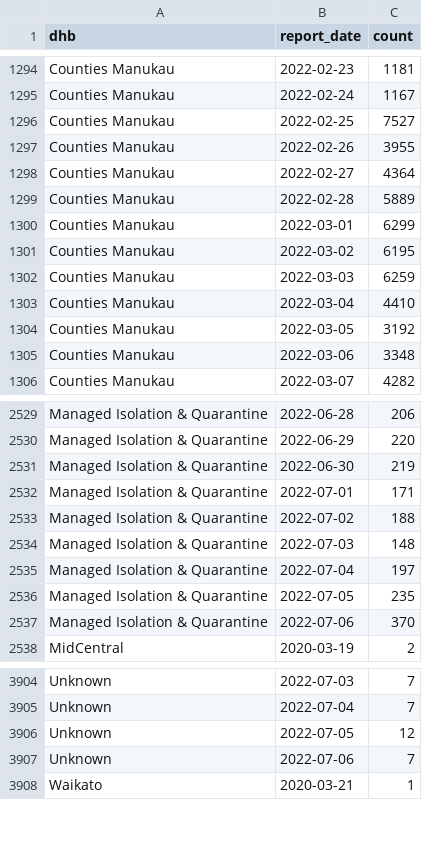
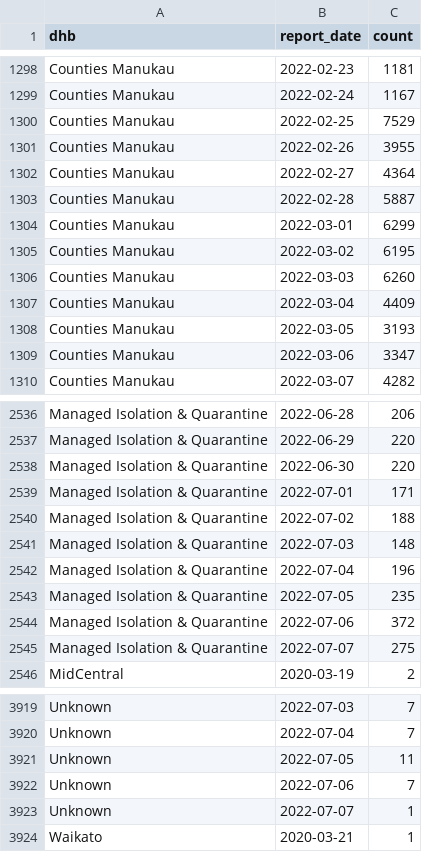
Before and after one commit to harkanwals/cdm, a CSV file: data/csvs/dhb_case_count.csv, drawn as a sheet; only a part is shown, gaps mark what is left out; the diff covers the shown part only.

```diff
--- a/data/csvs/dhb_case_count.csv
+++ b/data/csvs/dhb_case_count.csv
@@ -1295,12 +1299,12 @@ Counties Manukau,2022-02-23,1181
 Counties Manukau,2022-02-24,1167
-Counties Manukau,2022-02-25,7527
+Counties Manukau,2022-02-25,7529
 Counties Manukau,2022-02-26,3955
 Counties Manukau,2022-02-27,4364
-Counties Manukau,2022-02-28,5889
+Counties Manukau,2022-02-28,5887
 Counties Manukau,2022-03-01,6299
 Counties Manukau,2022-03-02,6195
-Counties Manukau,2022-03-03,6259
-Counties Manukau,2022-03-04,4410
-Counties Manukau,2022-03-05,3192
-Counties Manukau,2022-03-06,3348
+Counties Manukau,2022-03-03,6260
+Counties Manukau,2022-03-04,4409
+Counties Manukau,2022-03-05,3193
+Counties Manukau,2022-03-06,3347
 Counties Manukau,2022-03-07,4282
@@ -2530,3 +2537,3 @@ Managed Isolation & Quarantine,2022-06-28,206
 Managed Isolation & Quarantine,2022-06-29,220
-Managed Isolation & Quarantine,2022-06-30,219
+Managed Isolation & Quarantine,2022-06-30,220
 Managed Isolation & Quarantine,2022-07-01,171
@@ -2534,5 +2541,6 @@ Managed Isolation & Quarantine,2022-07-02,188
 Managed Isolation & Quarantine,2022-07-03,148
-Managed Isolation & Quarantine,2022-07-04,197
+Managed Isolation & Quarantine,2022-07-04,196
 Managed Isolation & Quarantine,2022-07-05,235
-Managed Isolation & Quarantine,2022-07-06,370
+Managed Isolation & Quarantine,2022-07-06,372
+Managed Isolation & Quarantine,2022-07-07,275
 MidCentral,2020-03-19,2
@@ -3905,4 +3920,5 @@ Unknown,2022-07-03,7
 Unknown,2022-07-04,7
-Unknown,2022-07-05,12
+Unknown,2022-07-05,11
 Unknown,2022-07-06,7
+Unknown,2022-07-07,1
 Waikato,2020-03-21,1
```
Also changed, not shown: 18 added rows and 103 edited cells elsewhere in this file, 1 other file.
